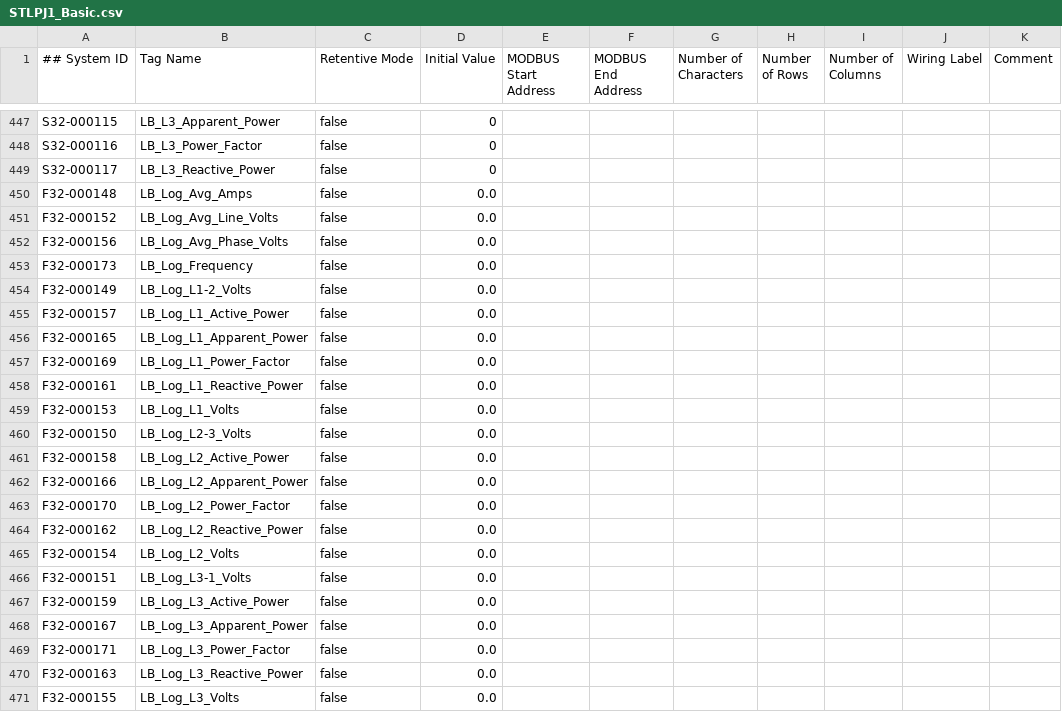
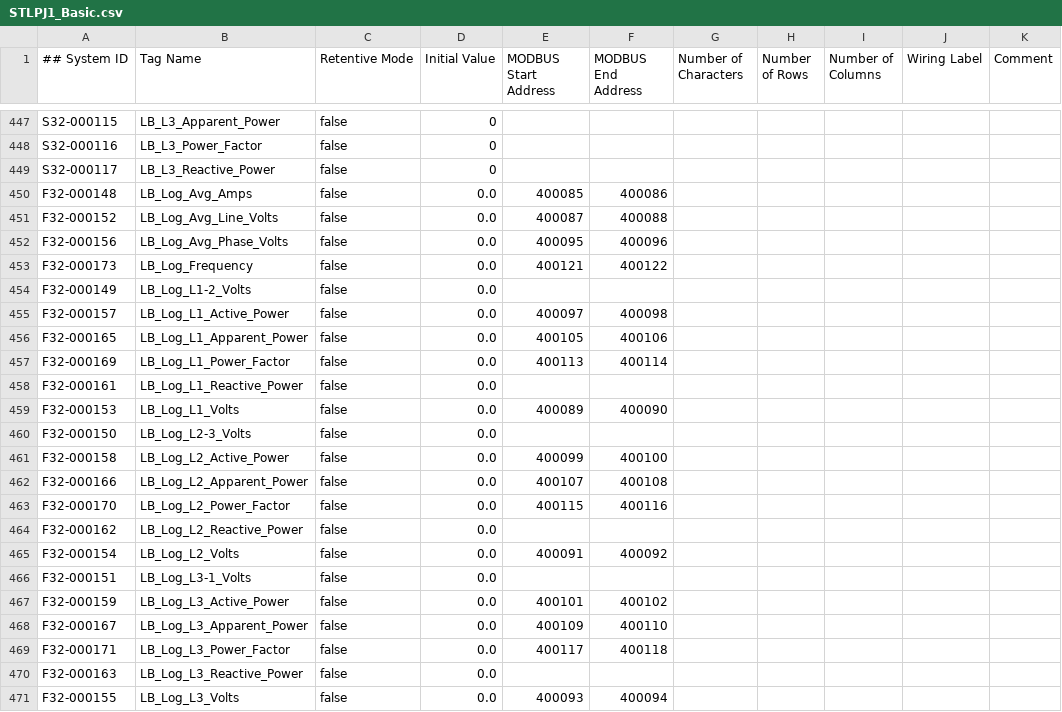
Before and after one commit to tuxx0rz/PLC-St-Louis, a CSV file: STLPJ1_Basic.csv, drawn as a sheet; only a part is shown, gaps mark what is left out; the diff covers the shown part only; the diff names each change by its address in the sheet, - before the commit and + after, or states it on an @@ line.

```diff
--- a/STLPJ1_Basic.csv
+++ b/STLPJ1_Basic.csv
-E450 (MODBUS Start Address): (empty)
+E450 (MODBUS Start Address): 400085
-F450 (MODBUS End Address): (empty)
+F450 (MODBUS End Address): 400086
-E451 (MODBUS Start Address): (empty)
+E451 (MODBUS Start Address): 400087
-F451 (MODBUS End Address): (empty)
+F451 (MODBUS End Address): 400088
-E452 (MODBUS Start Address): (empty)
+E452 (MODBUS Start Address): 400095
-F452 (MODBUS End Address): (empty)
+F452 (MODBUS End Address): 400096
-E453 (MODBUS Start Address): (empty)
+E453 (MODBUS Start Address): 400121
-F453 (MODBUS End Address): (empty)
+F453 (MODBUS End Address): 400122
-E455 (MODBUS Start Address): (empty)
+E455 (MODBUS Start Address): 400097
-F455 (MODBUS End Address): (empty)
+F455 (MODBUS End Address): 400098
-E456 (MODBUS Start Address): (empty)
+E456 (MODBUS Start Address): 400105
-F456 (MODBUS End Address): (empty)
+F456 (MODBUS End Address): 400106
-E457 (MODBUS Start Address): (empty)
+E457 (MODBUS Start Address): 400113
-F457 (MODBUS End Address): (empty)
+F457 (MODBUS End Address): 400114
-E459 (MODBUS Start Address): (empty)
+E459 (MODBUS Start Address): 400089
-F459 (MODBUS End Address): (empty)
+F459 (MODBUS End Address): 400090
-E461 (MODBUS Start Address): (empty)
+E461 (MODBUS Start Address): 400099
-F461 (MODBUS End Address): (empty)
+F461 (MODBUS End Address): 400100
-E462 (MODBUS Start Address): (empty)
+E462 (MODBUS Start Address): 400107
-F462 (MODBUS End Address): (empty)
+F462 (MODBUS End Address): 400108
-E463 (MODBUS Start Address): (empty)
+E463 (MODBUS Start Address): 400115
-F463 (MODBUS End Address): (empty)
+F463 (MODBUS End Address): 400116
-E465 (MODBUS Start Address): (empty)
+E465 (MODBUS Start Address): 400091
-F465 (MODBUS End Address): (empty)
+F465 (MODBUS End Address): 400092
-E467 (MODBUS Start Address): (empty)
+E467 (MODBUS Start Address): 400101
-F467 (MODBUS End Address): (empty)
+F467 (MODBUS End Address): 400102
-E468 (MODBUS Start Address): (empty)
+E468 (MODBUS Start Address): 400109
-F468 (MODBUS End Address): (empty)
+F468 (MODBUS End Address): 400110
-E469 (MODBUS Start Address): (empty)
+E469 (MODBUS Start Address): 400117
-F469 (MODBUS End Address): (empty)
+F469 (MODBUS End Address): 400118
-E471 (MODBUS Start Address): (empty)
+E471 (MODBUS Start Address): 400093
-F471 (MODBUS End Address): (empty)
+F471 (MODBUS End Address): 400094
```
Also changed, not shown: 12 edited cells elsewhere in this file, STLPJ1_Extended.csv, 3 other files.
